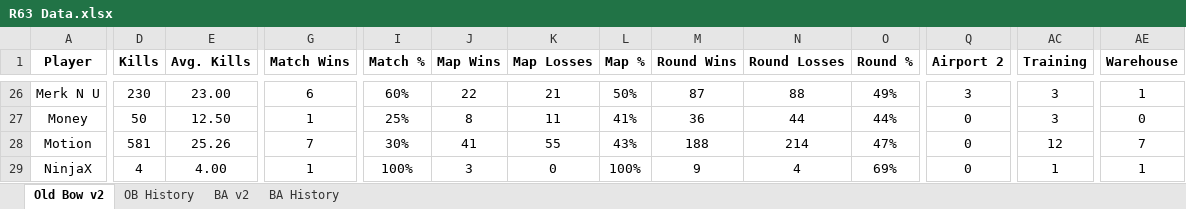
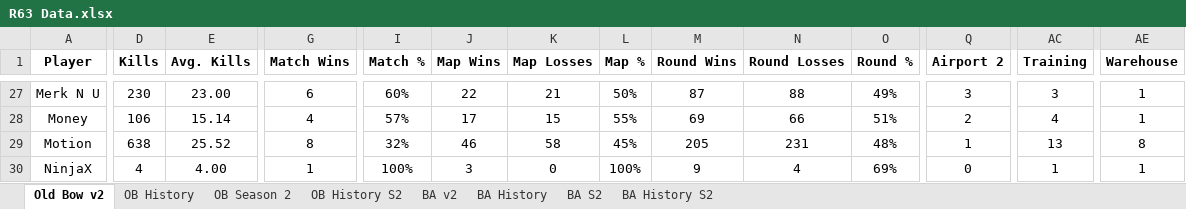
Before and after one commit to brettjmiller8-cpu/r63-stats, an Excel workbook: R63 Data.xlsx, sheet Old Bow v2, drawn as a sheet; only a part is shown, gaps mark what is left out; values as stored, in another font and other column widths than the file's, no borders; addresses are those after the commit; the diff covers the shown part only; the diff names each change by its address in the sheet, - before the commit and + after, or states it on an @@ line.

```diff
--- a/R63 Data.xlsx (sheet Old Bow v2)
+++ b/R63 Data.xlsx (sheet Old Bow v2)
+sheet tab: OB Season 2
+sheet tab: OB History S2
+sheet tab: BA S2
+sheet tab: BA History S2
-D28 (Kills): 50
+D28 (Kills): 106
-E28 (Avg. Kills): 12.50
+E28 (Avg. Kills): 15.14
-G28 (Match Wins): 1
+G28 (Match Wins): 4
-I28 (Match %): 25%
+I28 (Match %): 57%
-J28 (Map Wins): 8
+J28 (Map Wins): 17
-K28 (Map Losses): 11
+K28 (Map Losses): 15
-L28 (Map %): 41%
+L28 (Map %): 55%
-M28 (Round Wins): 36
+M28 (Round Wins): 69
-N28 (Round Losses): 44
+N28 (Round Losses): 66
-O28 (Round %): 44%
+O28 (Round %): 51%
-Q28 (Airport 2): 0
+Q28 (Airport 2): 2
-AC28 (Training): 3
+AC28 (Training): 4
-AE28 (Warehouse): 0
+AE28 (Warehouse): 1
-D29 (Kills): 581
+D29 (Kills): 638
-E29 (Avg. Kills): 25.26
+E29 (Avg. Kills): 25.52
-G29 (Match Wins): 7
+G29 (Match Wins): 8
-I29 (Match %): 30%
+I29 (Match %): 32%
-J29 (Map Wins): 41
+J29 (Map Wins): 46
-K29 (Map Losses): 55
+K29 (Map Losses): 58
-L29 (Map %): 43%
+L29 (Map %): 45%
-M29 (Round Wins): 188
+M29 (Round Wins): 205
-N29 (Round Losses): 214
+N29 (Round Losses): 231
-O29 (Round %): 47%
+O29 (Round %): 48%
-Q29 (Airport 2): 0
+Q29 (Airport 2): 1
-AC29 (Training): 12
+AC29 (Training): 13
-AE29 (Warehouse): 7
+AE29 (Warehouse): 8
```
Also changed, not shown: 2 added rows and 256 edited cells elsewhere in this sheet, sheet OB History, sheet BA History, sheet BA v2, formulas that keep their value, 3 other files.
